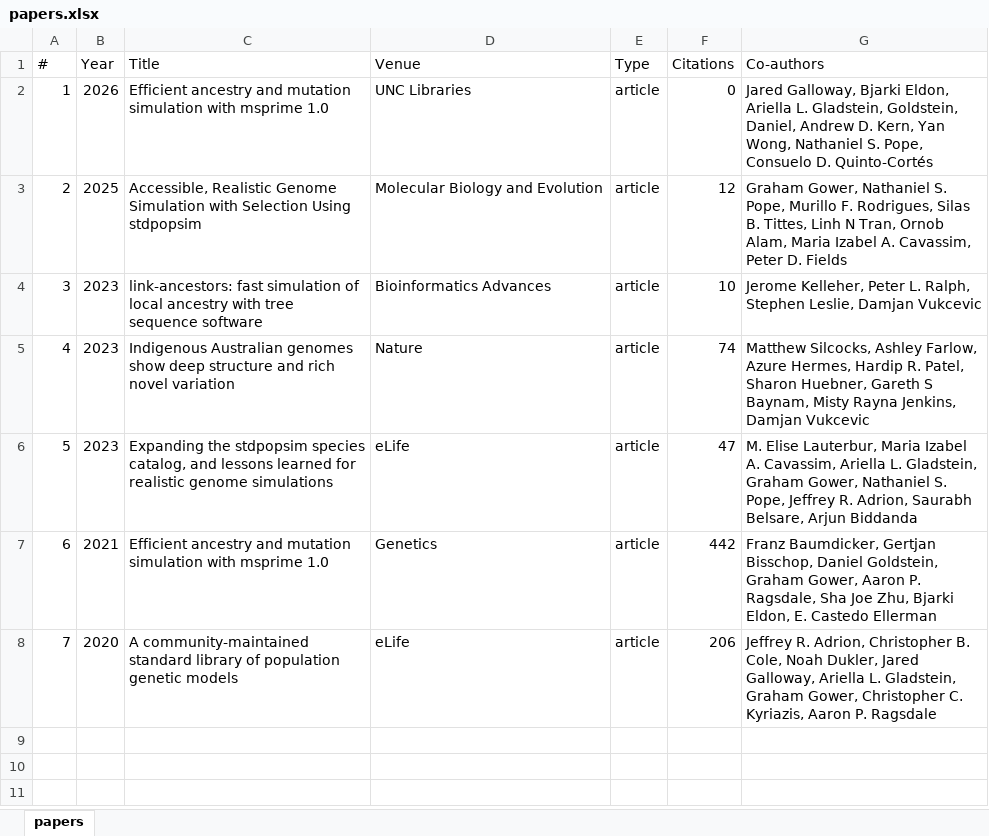
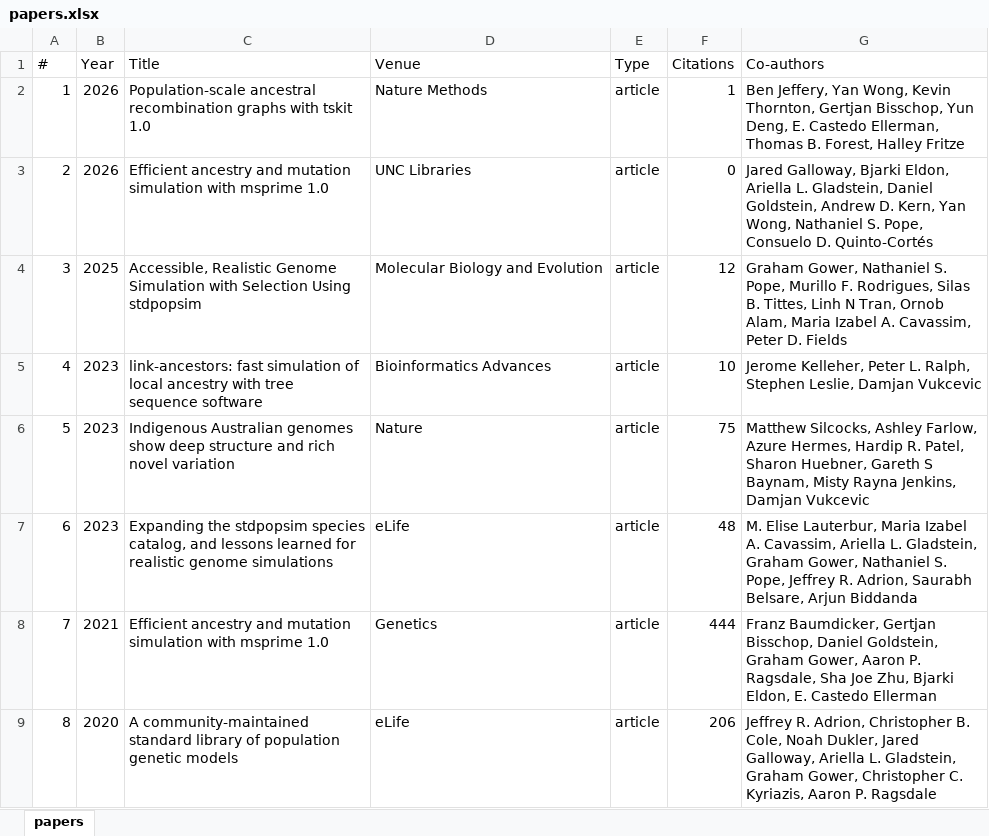
Before and after one commit to gtsambos/MyPublications, an Excel workbook: papers.xlsx, sheet papers, drawn as a sheet; values as stored, in another font and other column widths than the file's, no borders; addresses are those after the commit; the diff names each change by its address in the sheet, - before the commit and + after, or states it on an @@ line.

```diff
--- a/papers.xlsx (sheet papers)
+++ b/papers.xlsx (sheet papers)
+row 2: 1 | 2026 | Population-scale ancestral recombination graphs with tskit 1.0 | Nature Methods | article | 1 | Ben Jeffery, Yan Wong, Kevin Thornton, Gertjan Bisschop, Yun Deng, E. Castedo Ellerman, Thomas B. Forest, Halley Fritze
@@ column A (#) renumbered from row 3 down @@
-G3 (Co-authors): …L. Gladstein, Goldstein, Daniel, Andrew D.…
+G3 (Co-authors): …L. Gladstein, Daniel Goldstein, Andrew D.…
-F6 (Citations): 74
+F6 (Citations): 75
-F7 (Citations): 47
+F7 (Citations): 48
-F8 (Citations): 442
+F8 (Citations): 444
```
Also changed, not shown: 3 other files.
